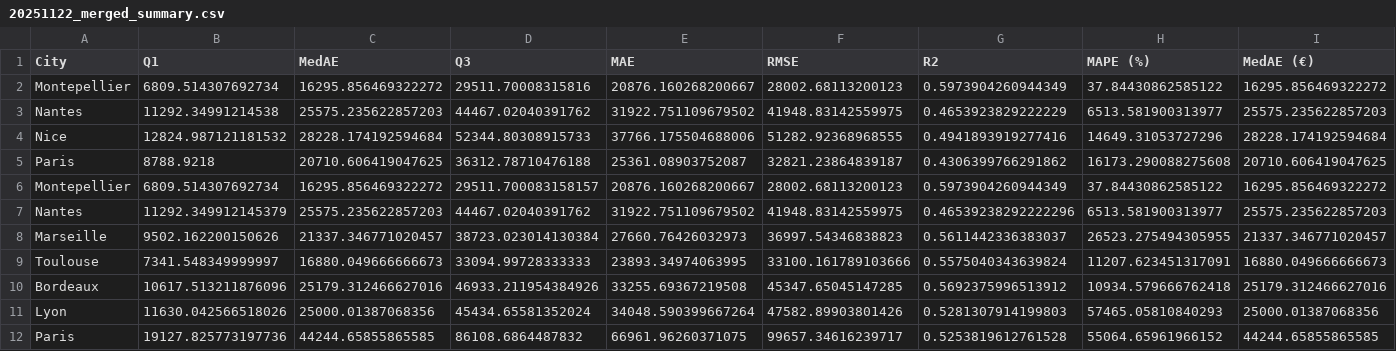
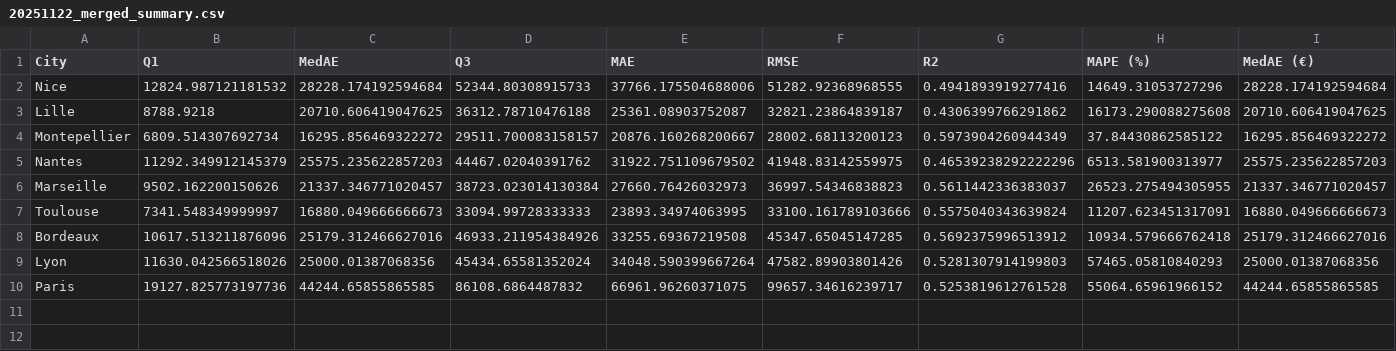
Before and after one commit to samueltinchou/COMP3314-group-25, a CSV file: reports/20251122_merged_summary.csv, drawn as a sheet; only a part is shown; removed rows and columns are numbered as before the commit, all else as after; rows hold the shown columns only; the diff names each change by its address in the sheet, - before the commit and + after, or states it on an @@ line.

Commit message:
nth

```diff
--- a/reports/20251122_merged_summary.csv
+++ b/reports/20251122_merged_summary.csv
-row 2: Montepellier | 6809.514307692734 | 16295.856469322272 | 29511.70008315816 | 20876.160268200667 | 28002.68113200123 | 0.5973904260944349 | 37.84430862585122 | 16295.856469322272
-row 3: Nantes | 11292.34991214538 | 25575.235622857203 | 44467.02040391762 | 31922.751109679502 | 41948.83142559975 | 0.4653923829222229 | 6513.581900313977 | 25575.235622857203
-A3 (City): Paris
+A3 (City): Lille
```
